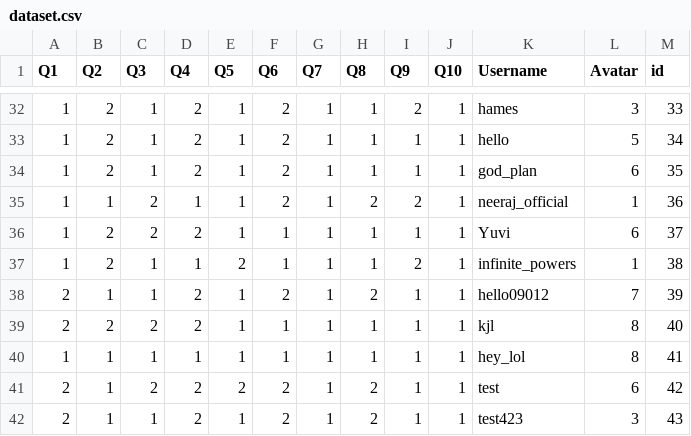
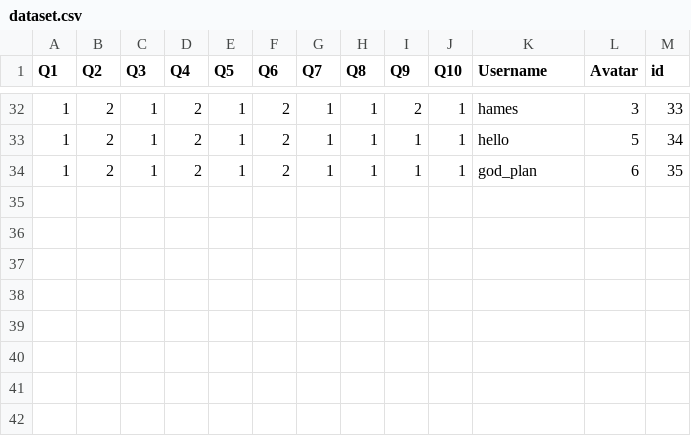
Before and after one commit to Nee-Shar/Recommendation-System, a CSV file: app/dataset.csv, drawn as a sheet; only a part is shown, gaps mark what is left out.

Commit message:
nd,s

```diff
--- a/app/dataset.csv
+++ b/app/dataset.csv
@@ -34,9 +34 @@ Q1,Q2,Q3,Q4,Q5,Q6,Q7,Q8,Q9,Q10,Username,Avatar,id
 1,2,1,2,1,2,1,1,1,1,god_plan,6,35
-1,1,2,1,1,2,1,2,2,1,neeraj_official,1,36
-1,2,2,2,1,1,1,1,1,1,Yuvi,6,37
-1,2,1,1,2,1,1,1,2,1,infinite_powers,1,38
-2,1,1,2,1,2,1,2,1,1,hello09012,7,39
-2,2,2,2,1,1,1,1,1,1,kjl,8,40
-1,1,1,1,1,1,1,1,1,1,hey_lol,8,41
-2,1,2,2,2,2,1,2,1,1,test,6,42
-2,1,1,2,1,2,1,2,1,1,test423,3,43
```
